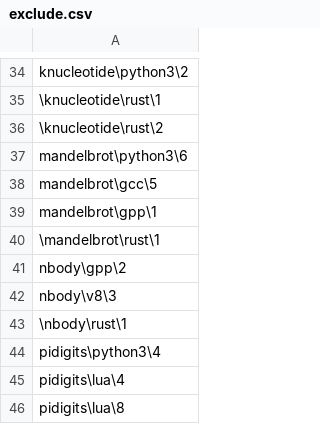
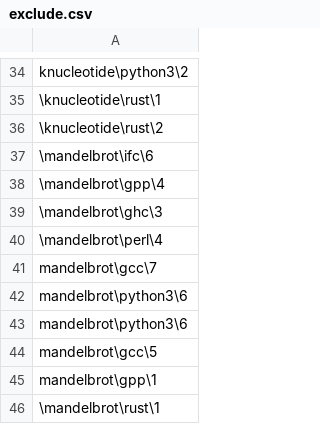
Before and after one commit to Dundee/benchmarksgame, a CSV file: website/desc/exclude.csv, drawn as a sheet; only a part is shown, gaps mark what is left out; the shorter side is filled out with more unchanged rows.

```diff
--- a/website/desc/exclude.csv
+++ b/website/desc/exclude.csv
@@ -36,2 +36,8 @@ knucleotide\python3\2
 \knucleotide\rust\2
+\mandelbrot\ifc\6
+\mandelbrot\gpp\4
+\mandelbrot\ghc\3
+\mandelbrot\perl\4
+mandelbrot\gcc\7
+mandelbrot\python3\6
 mandelbrot\python3\6
```
Also changed, not shown: 1 other file.
